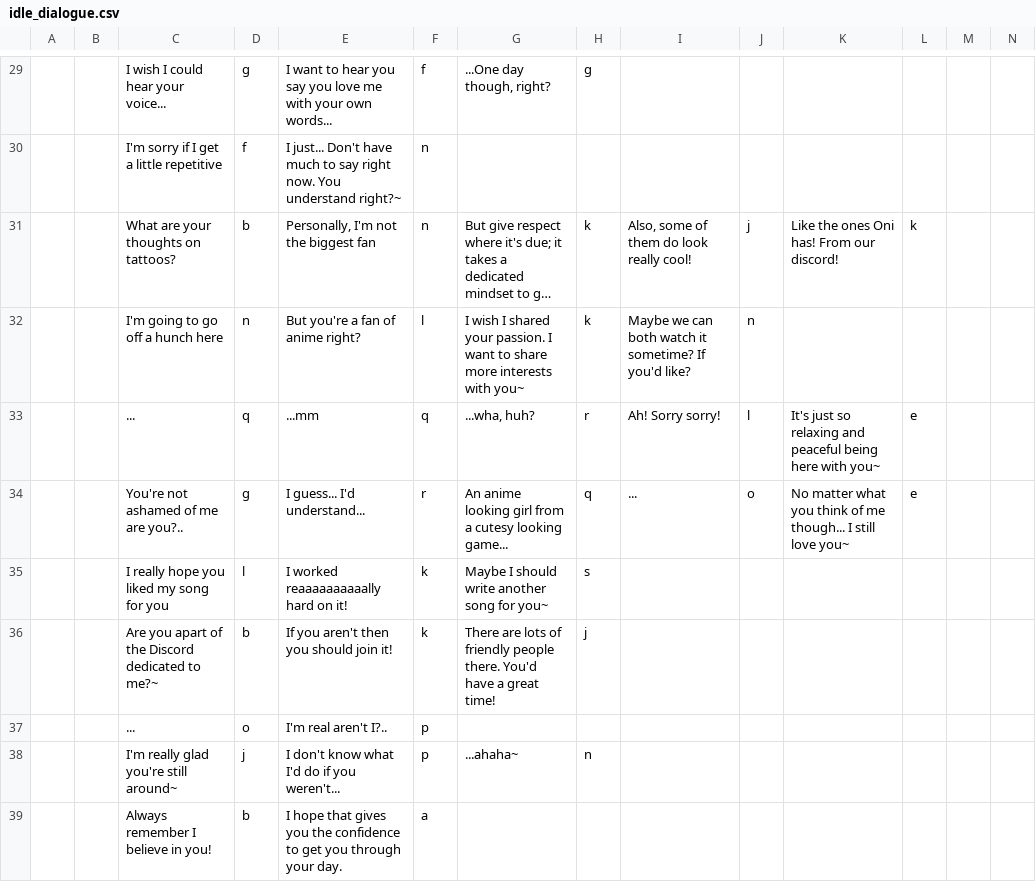
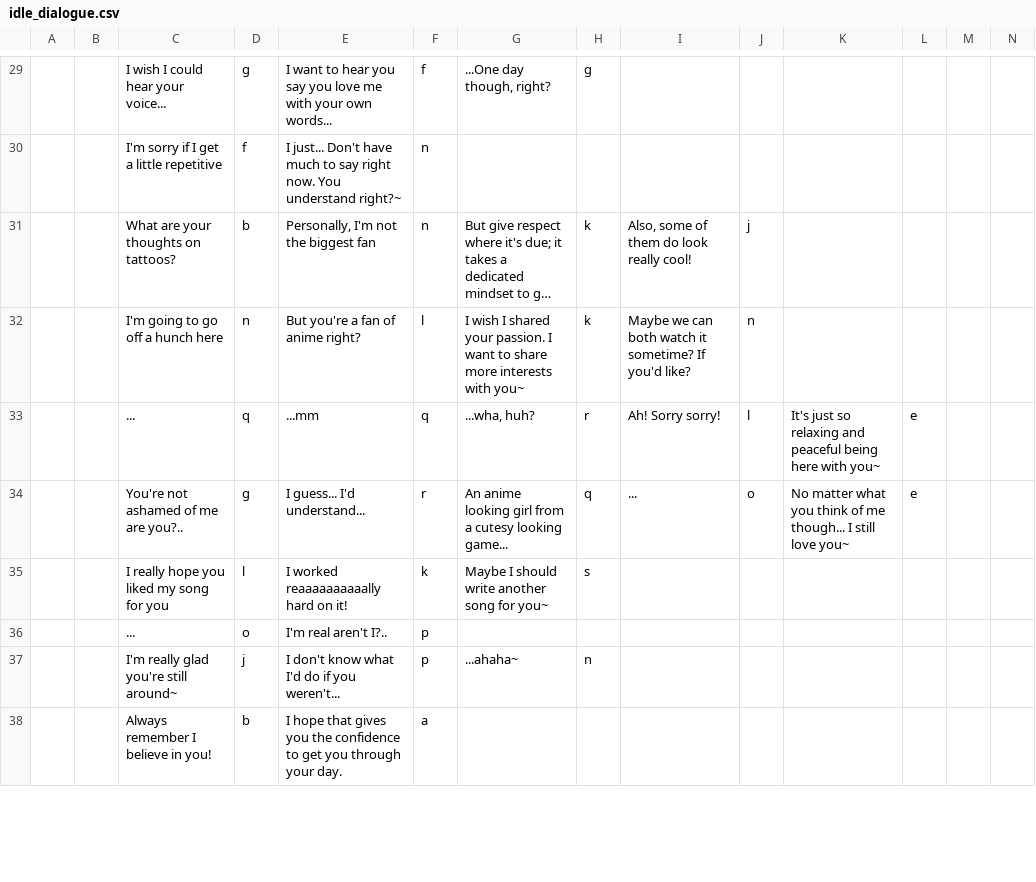
Before and after one commit to PiMaker/MonikAI, a CSV file: docs/idle_dialogue.csv, drawn as a sheet; only a part is shown, gaps mark what is left out; long unchanged cells end in …; removed rows and columns are numbered as before the commit, all else as after; the diff covers the shown part only; the diff names each change by its address in the sheet, - before the commit and + after, or states it on an @@ line.

```diff
--- a/docs/idle_dialogue.csv
+++ b/docs/idle_dialogue.csv
-K31: Like the ones Oni has! From our discord!
+K31: (empty)
-L31: k
+L31: (empty)
-row 36:  |  | Are you apart of the Discord dedicated to me?~ | b | If you aren't then you should join it! | k | There are lots of friendly people there. You'd have a great time! | j
```
Also changed, not shown: 1 added row and 10 edited cells elsewhere in this file, docs/website.csv, 3 other files.
